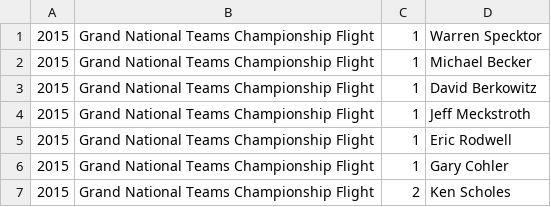
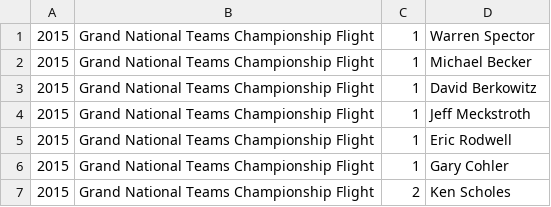
Before and after one commit to njhammond/generate_bridge_wikipedia_entries, a CSV file: nabc_winners/grand_national_teams_championship_flight.csv, drawn as a sheet; only a part is shown.

Commit message:
Correct spelling

```diff
--- a/nabc_winners/grand_national_teams_championship_flight.csv
+++ b/nabc_winners/grand_national_teams_championship_flight.csv
@@ -1,2 +1,2 @@
-2015,Grand National Teams Championship Flight,1,Warren Specktor
+2015,Grand National Teams Championship Flight,1,Warren Spector
 2015,Grand National Teams Championship Flight,1,Michael Becker
```
